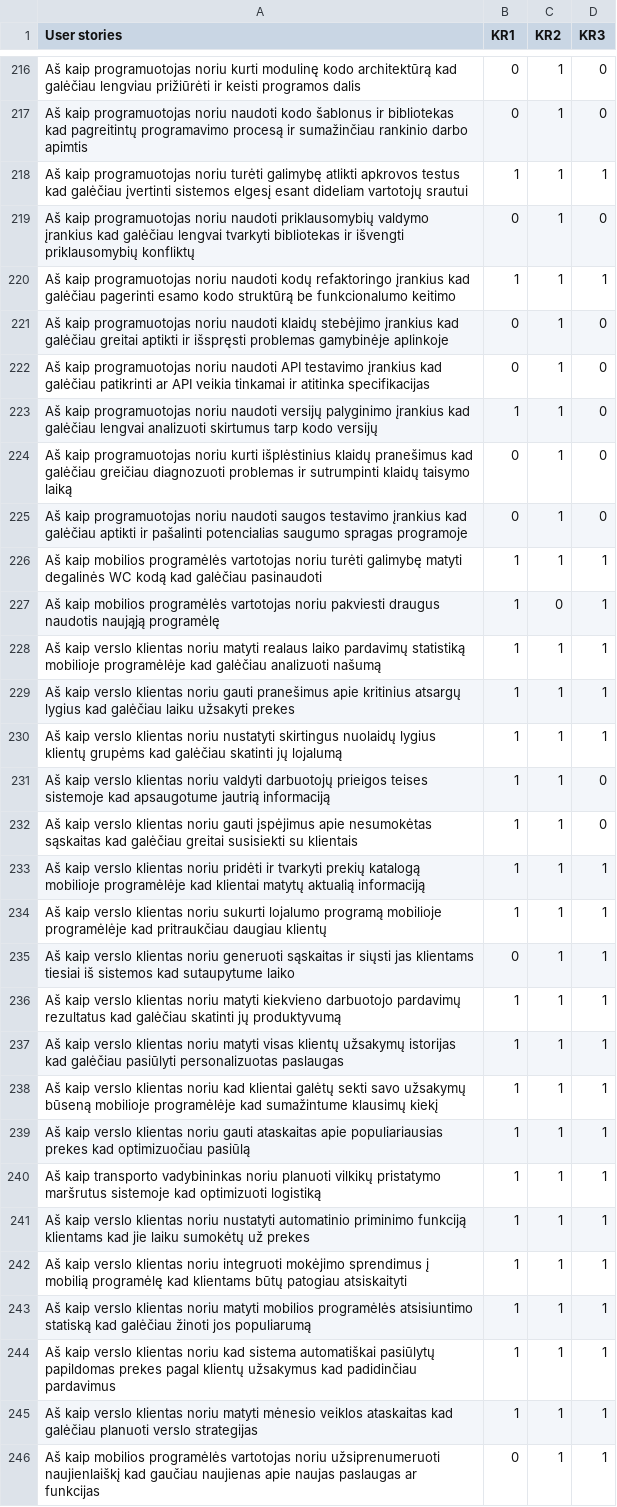
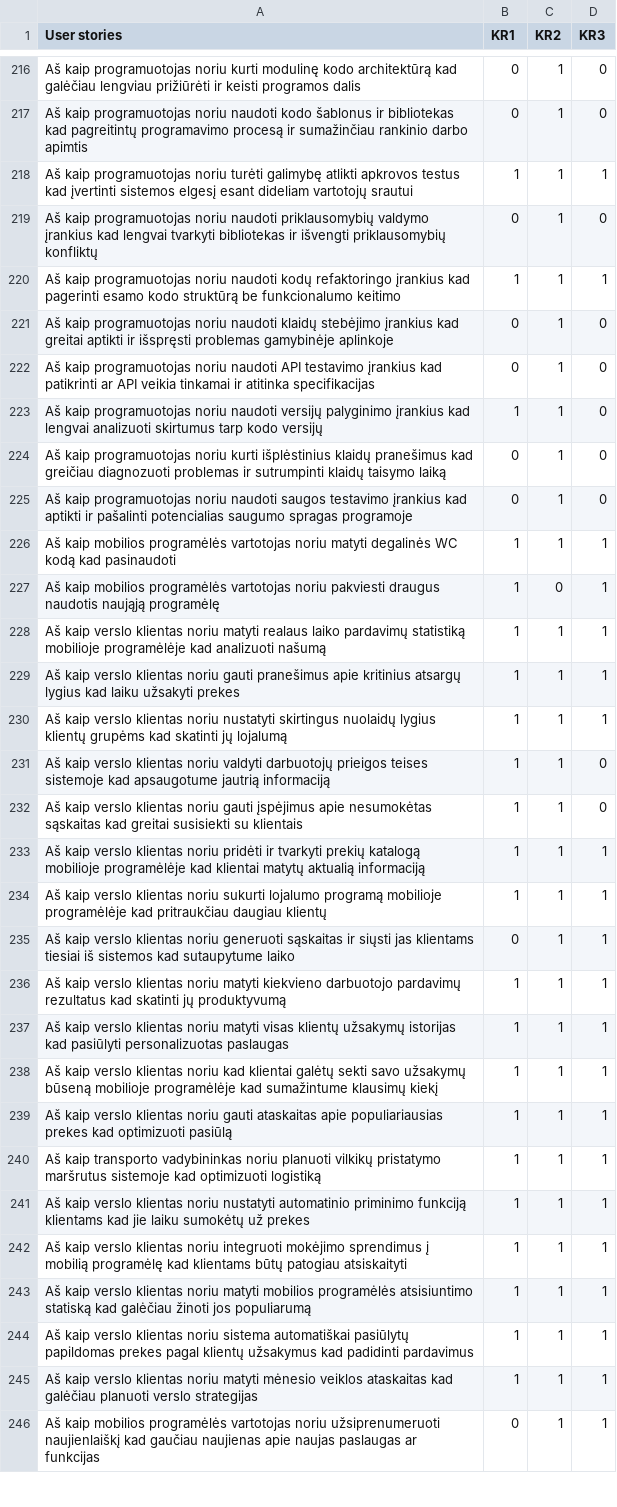
Before and after one commit to EvelinaGed/LT_userstories, a CSV file: Training_user_stories_LT_v4.csv, drawn as a sheet; only a part is shown, gaps mark what is left out; the diff covers the shown part only.

Commit message:
Update Training_user_stories_LT_v4.csv

```diff
--- a/Training_user_stories_LT_v4.csv
+++ b/Training_user_stories_LT_v4.csv
@@ -217,10 +217,10 @@ Aš kaip programuotojas  noriu kurti modulinę kodo architektūrą  kad galėči
 Aš kaip programuotojas  noriu naudoti kodo šablonus ir bibliotekas  kad pagreitintų programavimo procesą ir sumažinčiau rankinio darbo apimtis,0,1,0
-Aš kaip programuotojas  noriu turėti galimybę atlikti apkrovos testus  kad galėčiau įvertinti sistemos elgesį esant dideliam vartotojų srautui,1,1,1
-Aš kaip programuotojas  noriu naudoti priklausomybių valdymo įrankius  kad galėčiau lengvai tvarkyti bibliotekas ir išvengti priklausomybių konfliktų,0,1,0
-Aš kaip programuotojas  noriu naudoti kodų refaktoringo įrankius  kad galėčiau pagerinti esamo kodo struktūrą be funkcionalumo keitimo,1,1,1
-Aš kaip programuotojas  noriu naudoti klaidų stebėjimo įrankius  kad galėčiau greitai aptikti ir išspręsti problemas gamybinėje aplinkoje,0,1,0
-Aš kaip programuotojas  noriu naudoti API testavimo įrankius  kad galėčiau patikrinti  ar API veikia tinkamai ir atitinka specifikacijas,0,1,0
-Aš kaip programuotojas  noriu naudoti versijų palyginimo įrankius  kad galėčiau lengvai analizuoti skirtumus tarp kodo versijų,1,1,0
-Aš kaip programuotojas  noriu kurti išplėstinius klaidų pranešimus  kad galėčiau greičiau diagnozuoti problemas ir sutrumpinti klaidų taisymo laiką,0,1,0
-Aš kaip programuotojas  noriu naudoti saugos testavimo įrankius  kad galėčiau aptikti ir pašalinti potencialias saugumo spragas programoje,0,1,0
-Aš kaip mobilios programėlės vartotojas  noriu turėti galimybę matyti degalinės WC kodą  kad galėčiau pasinaudoti,1,1,1
+Aš kaip programuotojas  noriu turėti galimybę atlikti apkrovos testus kad įvertinti sistemos elgesį esant dideliam vartotojų srautui,1,1,1
+Aš kaip programuotojas  noriu naudoti priklausomybių valdymo įrankius kad lengvai tvarkyti bibliotekas ir išvengti priklausomybių konfliktų,0,1,0
+Aš kaip programuotojas  noriu naudoti kodų refaktoringo įrankius kad  pagerinti esamo kodo struktūrą be funkcionalumo keitimo,1,1,1
+Aš kaip programuotojas  noriu naudoti klaidų stebėjimo įrankius kad greitai aptikti ir išspręsti problemas gamybinėje aplinkoje,0,1,0
+Aš kaip programuotojas  noriu naudoti API testavimo įrankius  kad patikrinti  ar API veikia tinkamai ir atitinka specifikacijas,0,1,0
+Aš kaip programuotojas  noriu naudoti versijų palyginimo įrankius kad lengvai analizuoti skirtumus tarp kodo versijų,1,1,0
+Aš kaip programuotojas  noriu kurti išplėstinius klaidų pranešimus kad greičiau diagnozuoti problemas ir sutrumpinti klaidų taisymo laiką,0,1,0
+Aš kaip programuotojas  noriu naudoti saugos testavimo įrankius kad aptikti ir pašalinti potencialias saugumo spragas programoje,0,1,0
+Aš kaip mobilios programėlės vartotojas noriu matyti degalinės WC kodą  kad pasinaudoti,1,1,1
@@ -228,3 +228,3 @@ Aš kaip mobilios programėlės vartotojas  noriu pakviesti draugus naudotis nau
-Aš  kaip verslo klientas  noriu matyti realaus laiko pardavimų statistiką mobilioje programėlėje  kad galėčiau analizuoti našumą,1,1,1
-Aš  kaip verslo klientas  noriu gauti pranešimus apie kritinius atsargų lygius  kad galėčiau laiku užsakyti prekes,1,1,1
-Aš  kaip verslo klientas  noriu nustatyti skirtingus nuolaidų lygius klientų grupėms  kad galėčiau skatinti jų lojalumą,1,1,1
+Aš  kaip verslo klientas  noriu matyti realaus laiko pardavimų statistiką mobilioje programėlėje kad analizuoti našumą,1,1,1
+Aš  kaip verslo klientas  noriu gauti pranešimus apie kritinius atsargų lygius kad laiku užsakyti prekes,1,1,1
+Aš  kaip verslo klientas  noriu nustatyti skirtingus nuolaidų lygius klientų grupėms kad skatinti jų lojalumą,1,1,1
@@ -232,2 +232,2 @@ Aš  kaip verslo klientas  noriu valdyti darbuotojų prieigos teises sistemoje
-Aš  kaip verslo klientas  noriu gauti įspėjimus apie nesumokėtas sąskaitas  kad galėčiau greitai susisiekti su klientais,1,1,0
+Aš  kaip verslo klientas  noriu gauti įspėjimus apie nesumokėtas sąskaitas kad greitai susisiekti su klientais,1,1,0
 Aš  kaip verslo klientas  noriu pridėti ir tvarkyti prekių katalogą mobilioje programėlėje  kad klientai matytų aktualią informaciją,1,1,1
@@ -236,4 +236,4 @@ Aš  kaip verslo klientas  noriu generuoti sąskaitas ir siųsti jas klientams t
-Aš  kaip verslo klientas  noriu matyti kiekvieno darbuotojo pardavimų rezultatus  kad galėčiau skatinti jų produktyvumą,1,1,1
-Aš  kaip verslo klientas  noriu matyti visas klientų užsakymų istorijas  kad galėčiau pasiūlyti personalizuotas paslaugas,1,1,1
+Aš  kaip verslo klientas  noriu matyti kiekvieno darbuotojo pardavimų rezultatus kad skatinti jų produktyvumą,1,1,1
+Aš  kaip verslo klientas  noriu matyti visas klientų užsakymų istorijas kad  pasiūlyti personalizuotas paslaugas,1,1,1
 Aš  kaip verslo klientas  noriu  kad klientai galėtų sekti savo užsakymų būseną mobilioje programėlėje  kad sumažintume klausimų kiekį,1,1,1
-Aš  kaip verslo klientas  noriu gauti ataskaitas apie populiariausias prekes  kad optimizuočiau pasiūlą,1,1,1
+Aš  kaip verslo klientas  noriu gauti ataskaitas apie populiariausias prekes  kad optimizuoti pasiūlą,1,1,1
@@ -243,3 +243,3 @@ Aš  kaip verslo klientas  noriu integruoti mokėjimo sprendimus į mobilią pro
 Aš  kaip verslo klientas  noriu matyti mobilios programėlės atsisiuntimo statiską kad galėčiau žinoti jos populiarumą,1,1,1
-Aš  kaip verslo klientas  noriu  kad sistema automatiškai pasiūlytų papildomas prekes pagal klientų užsakymus  kad padidinčiau pardavimus,1,1,1
+Aš  kaip verslo klientas  noriu sistema automatiškai pasiūlytų papildomas prekes pagal klientų užsakymus kad padidinti pardavimus,1,1,1
 Aš  kaip verslo klientas  noriu matyti mėnesio veiklos ataskaitas  kad galėčiau planuoti verslo strategijas,1,1,1
```
Also changed, not shown: 179 edited cells elsewhere in this file.
